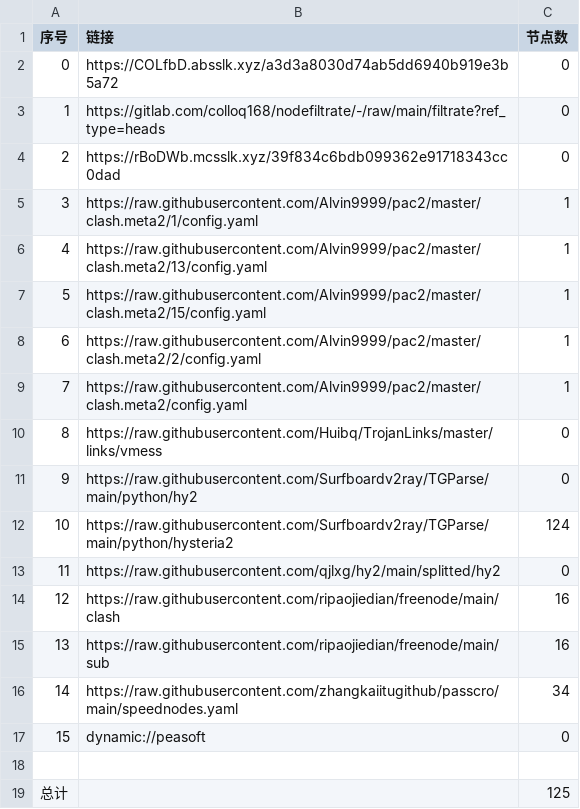
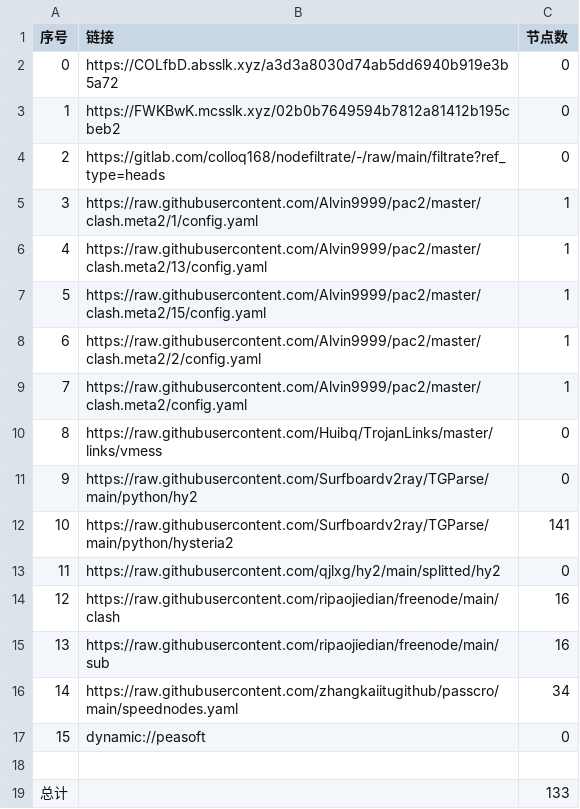
Before and after one commit to ggmsub/AutoMergePublicNodes, a CSV file: list_result.csv, drawn as a sheet.

```diff
--- a/list_result.csv
+++ b/list_result.csv
@@ -2,4 +2,4 @@
 0,https://COLfbD.absslk.xyz/a3d3a8030d74ab5dd6940b919e3b5a72,0
-1,https://gitlab.com/colloq168/nodefiltrate/-/raw/main/filtrate?ref_type=heads,0
-2,https://rBoDWb.mcsslk.xyz/39f834c6bdb099362e91718343cc0dad,0
+1,https://FWKBwK.mcsslk.xyz/02b0b7649594b7812a81412b195cbeb2,0
+2,https://gitlab.com/colloq168/nodefiltrate/-/raw/main/filtrate?ref_type=heads,0
 3,https://raw.githubusercontent.com/Alvin9999/pac2/master/clash.meta2/1/config.yaml,1
@@ -11,3 +11,3 @@
 9,https://raw.githubusercontent.com/Surfboardv2ray/TGParse/main/python/hy2,0
-10,https://raw.githubusercontent.com/Surfboardv2ray/TGParse/main/python/hysteria2,124
+10,https://raw.githubusercontent.com/Surfboardv2ray/TGParse/main/python/hysteria2,141
 11,https://raw.githubusercontent.com/qjlxg/hy2/main/splitted/hy2,0
@@ -18,2 +18,2 @@
 
-总计,,125
+总计,,133
```
Also changed, not shown: 7 other files.
